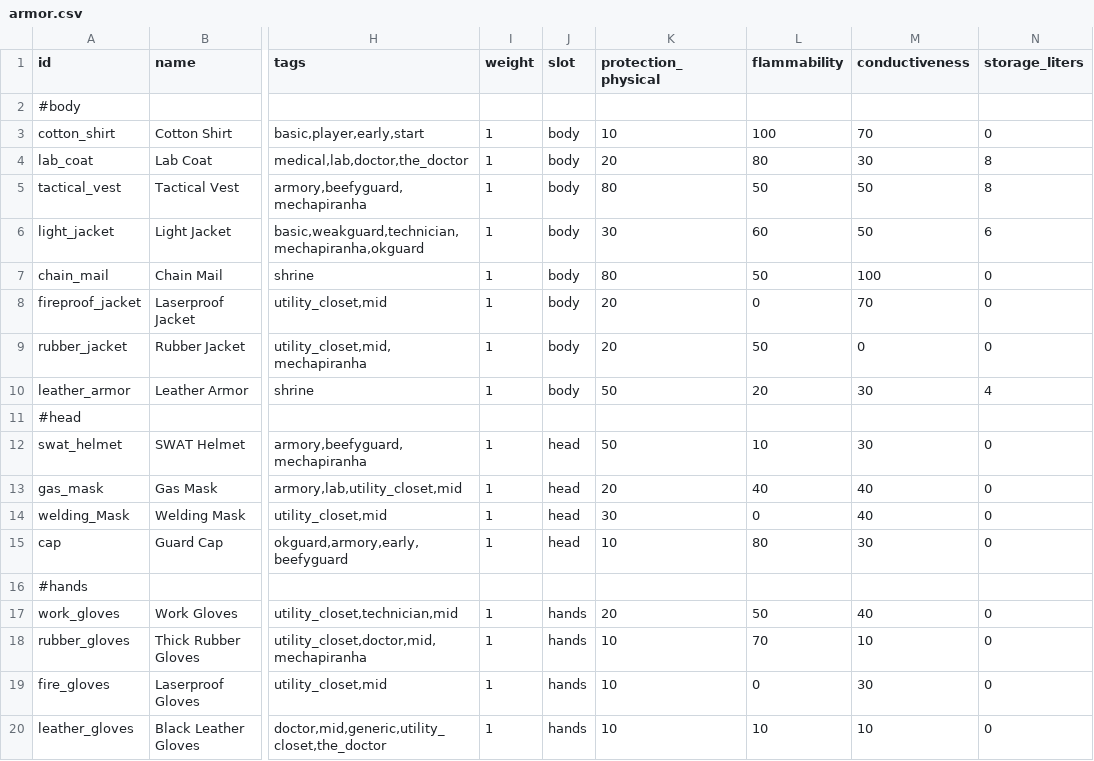
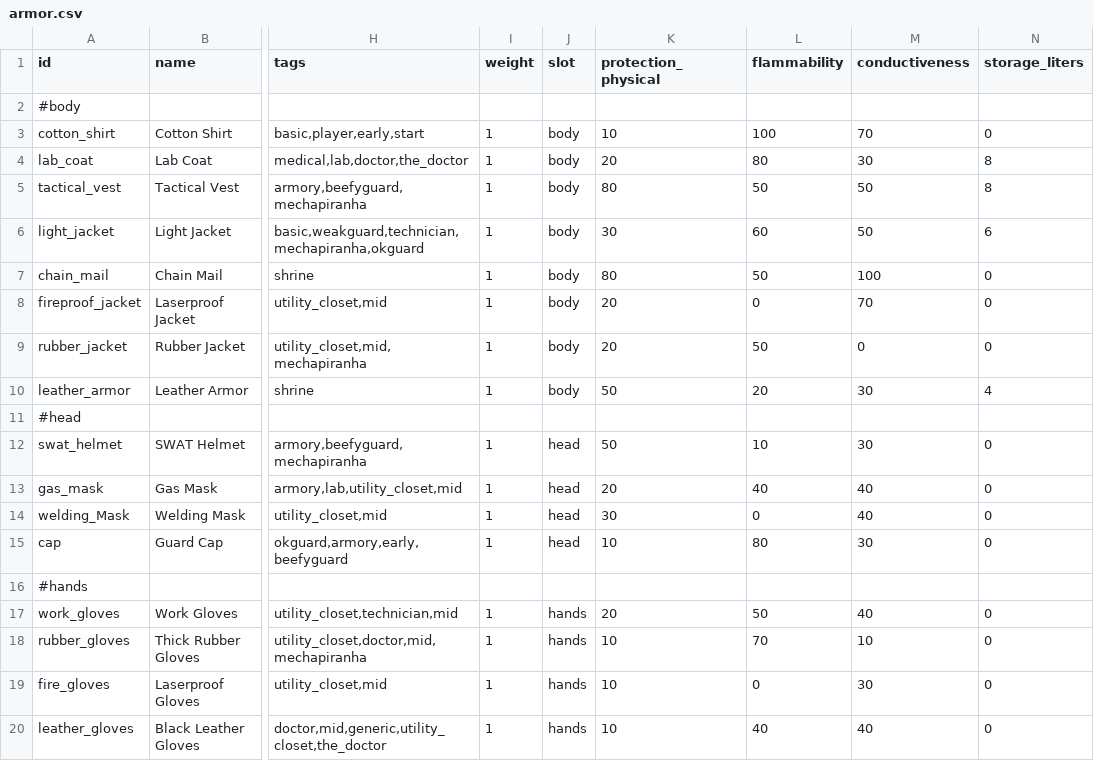
Before and after one commit to irskep/RogueKit, a CSV file: Resources/armor.csv, drawn as a sheet; only a part is shown, gaps mark what is left out; the diff names each change by its address in the sheet, - before the commit and + after, or states it on an @@ line.

```diff
--- a/Resources/armor.csv
+++ b/Resources/armor.csv
-L20 (flammability): 10
+L20 (flammability): 40
-M20 (conductiveness): 10
+M20 (conductiveness): 40
```
Also changed, not shown: 8 other files.
